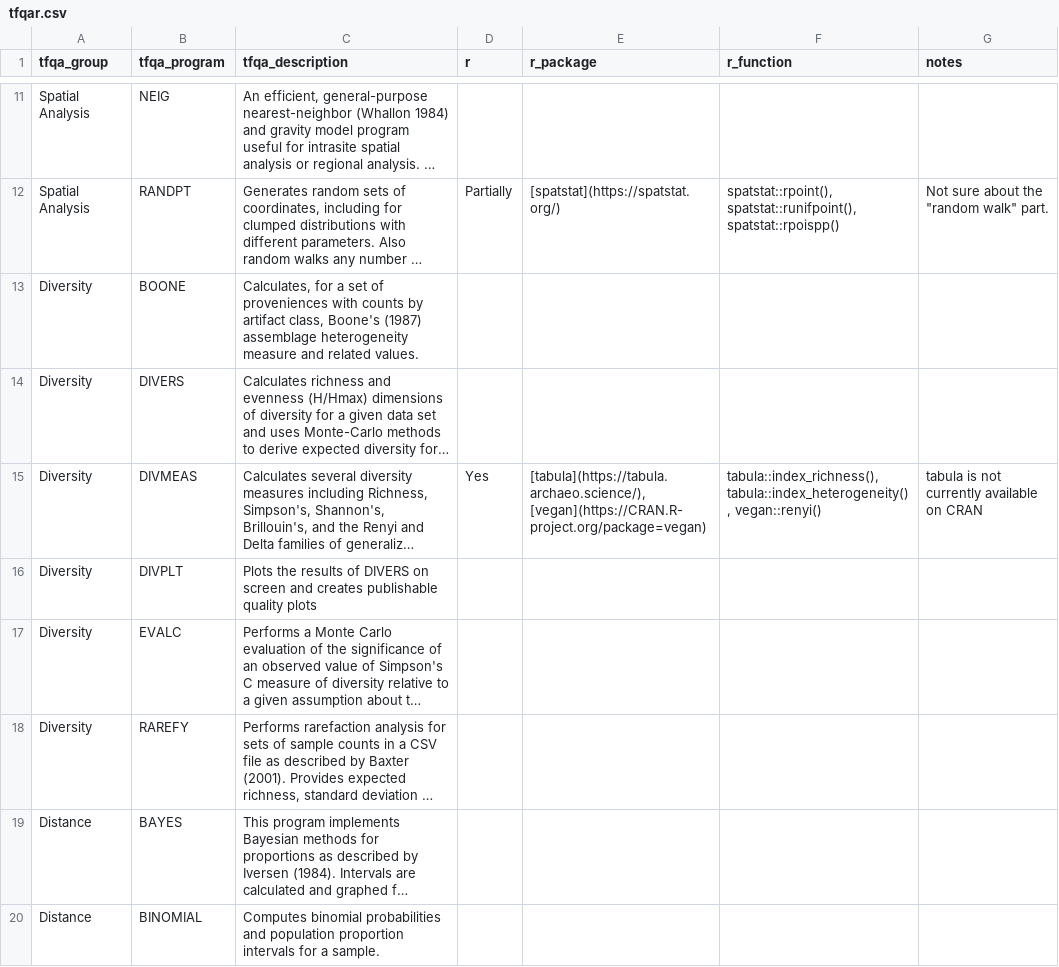
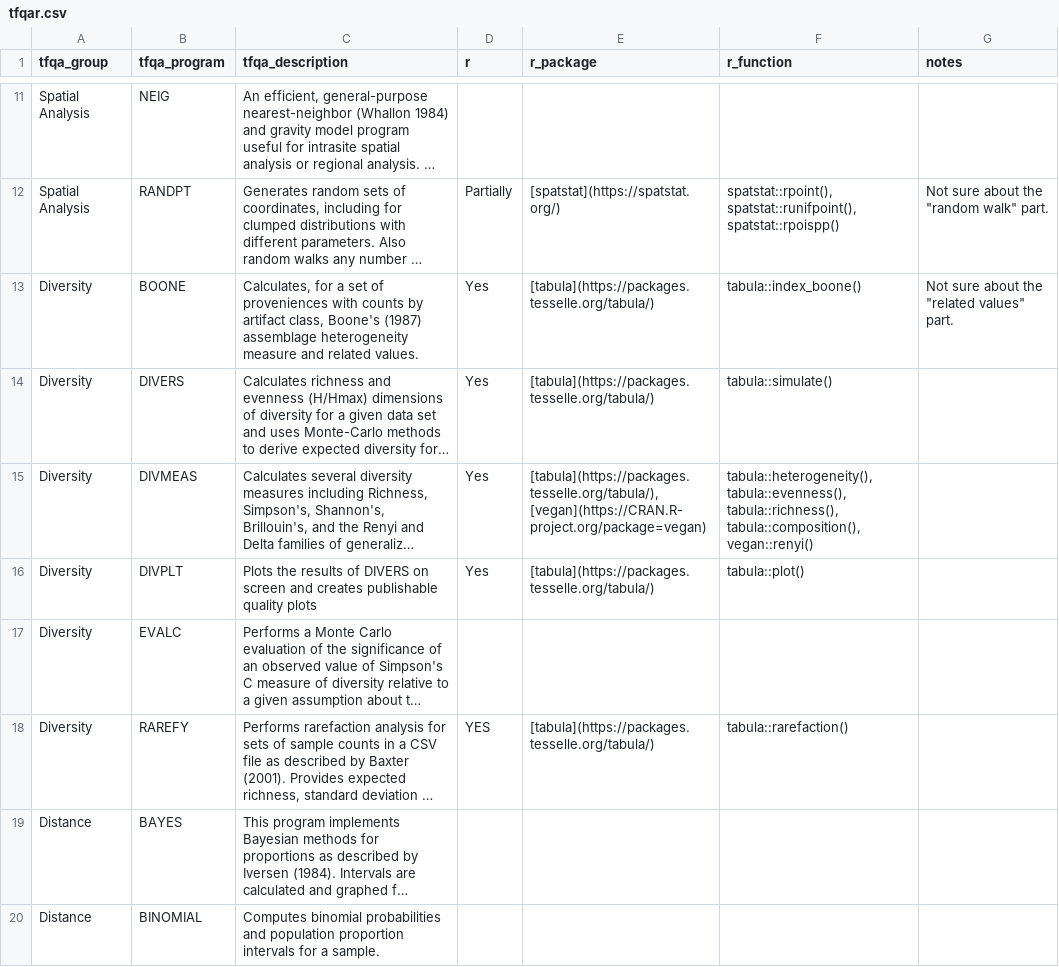
Before and after one commit to sslarch/tfqar, a CSV file: tfqar.csv, drawn as a sheet; only a part is shown, gaps mark what is left out; long unchanged cells end in …; the diff names each change by its address in the sheet, - before the commit and + after, or states it on an @@ line.

Commit message:
Update diversity module (#4)

```diff
--- a/tfqar.csv
+++ b/tfqar.csv
-D13:D14 (r): (empty)
+D13:D14 (r): Yes
-E13:E14 (r_package): (empty)
+E13:E14 (r_package): [tabula](https://packages.tesselle.org/tabula/)
-F13 (r_function): (empty)
+F13 (r_function): tabula::index_boone()
-G13 (notes): (empty)
+G13 (notes): Not sure about the "related values" part.
-F14 (r_function): (empty)
+F14 (r_function): tabula::simulate()
-E15 (r_package): [tabula](https://tabula.archaeo.science/), [vegan](https://CRAN.R-project.org/package=vegan)
+E15 (r_package): [tabula](https://packages.tesselle.org/tabula/), [vegan](https://CRAN.R-project.org/package=vegan)
-F15 (r_function): tabula::index_richness(), tabula::index_heterogeneity(), vegan::renyi()
+F15 (r_function): tabula::heterogeneity(), tabula::evenness(), tabula::richness(), tabula::composition(), vegan::renyi()
-G15 (notes): tabula is not currently available on CRAN
+G15 (notes): (empty)
-D16 (r): (empty)
+D16 (r): Yes
-E16 (r_package): (empty)
+E16 (r_package): [tabula](https://packages.tesselle.org/tabula/)
-F16 (r_function): (empty)
+F16 (r_function): tabula::plot()
-D18 (r): (empty)
+D18 (r): YES
-E18 (r_package): (empty)
+E18 (r_package): [tabula](https://packages.tesselle.org/tabula/)
-F18 (r_function): (empty)
+F18 (r_function): tabula::rarefaction()
```
